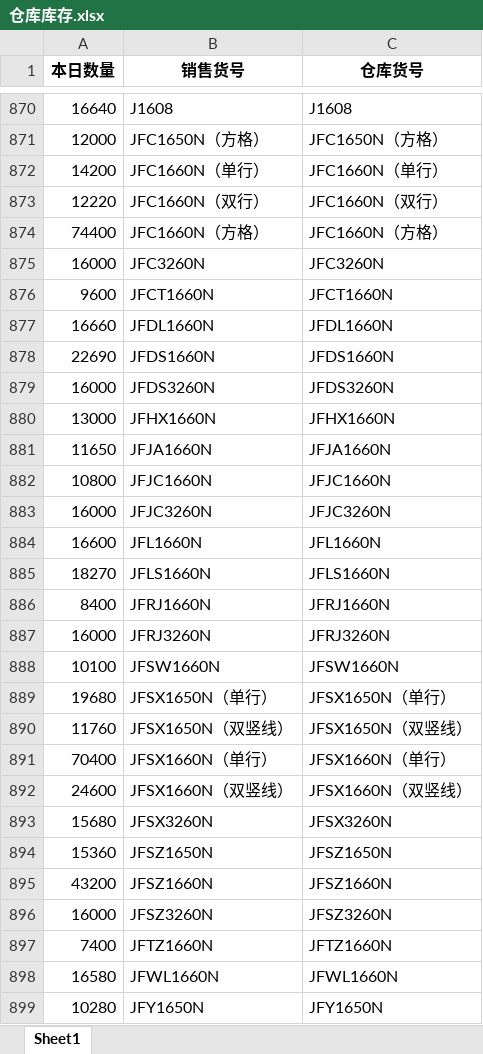
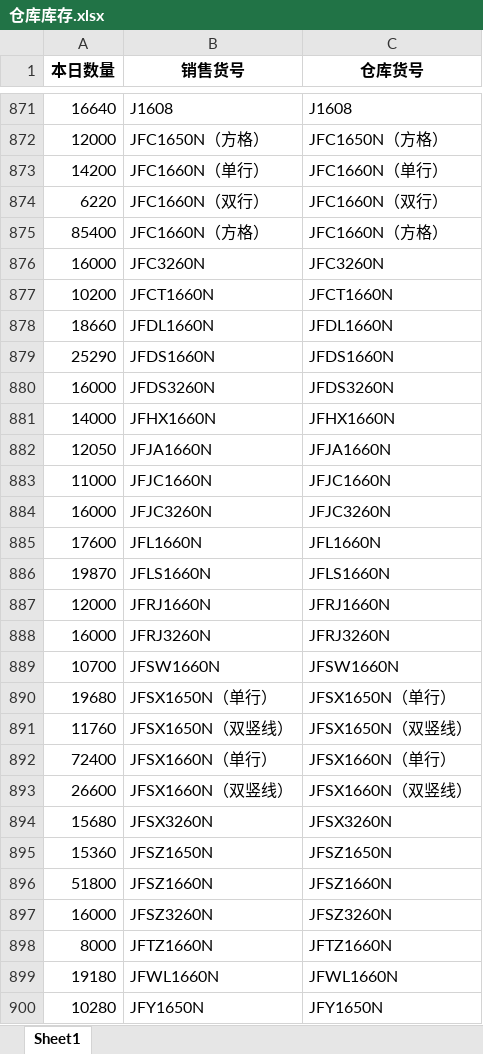
Before and after one commit to reddatetea/fish, an Excel workbook: 仓库库存.xlsx, sheet Sheet1, drawn as a sheet; only a part is shown, gaps mark what is left out; values as stored, in another font and other column widths than the file's, no borders; addresses are those after the commit; the diff covers the shown part only; the diff names each change by its address in the sheet, - before the commit and + after, or states it on an @@ line.

```diff
--- a/仓库库存.xlsx (sheet Sheet1)
+++ b/仓库库存.xlsx (sheet Sheet1)
-A874 (本日数量): 12220
+A874 (本日数量): 6220
-A875 (本日数量): 74400
+A875 (本日数量): 85400
-A877 (本日数量): 9600
+A877 (本日数量): 10200
-A878 (本日数量): 16660
+A878 (本日数量): 18660
-A879 (本日数量): 22690
+A879 (本日数量): 25290
-A881 (本日数量): 13000
+A881 (本日数量): 14000
-A882 (本日数量): 11650
+A882 (本日数量): 12050
-A883 (本日数量): 10800
+A883 (本日数量): 11000
-A885 (本日数量): 16600
+A885 (本日数量): 17600
-A886 (本日数量): 18270
+A886 (本日数量): 19870
-A887 (本日数量): 8400
+A887 (本日数量): 12000
-A889 (本日数量): 10100
+A889 (本日数量): 10700
-A892 (本日数量): 70400
+A892 (本日数量): 72400
-A893 (本日数量): 24600
+A893 (本日数量): 26600
-A896 (本日数量): 43200
+A896 (本日数量): 51800
-A898 (本日数量): 7400
+A898 (本日数量): 8000
-A899 (本日数量): 16580
+A899 (本日数量): 19180
```
Also changed, not shown: 7 added rows and 25 edited cells elsewhere in this sheet, 仓库库存新增.xlsx, 8 other files.
